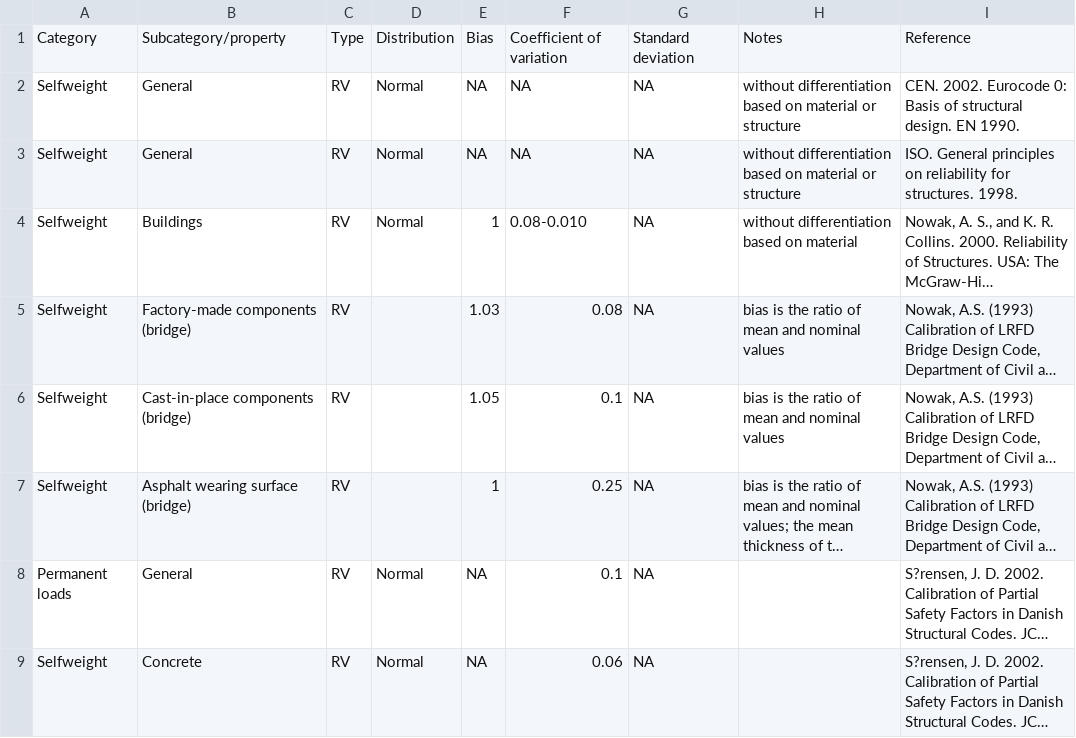
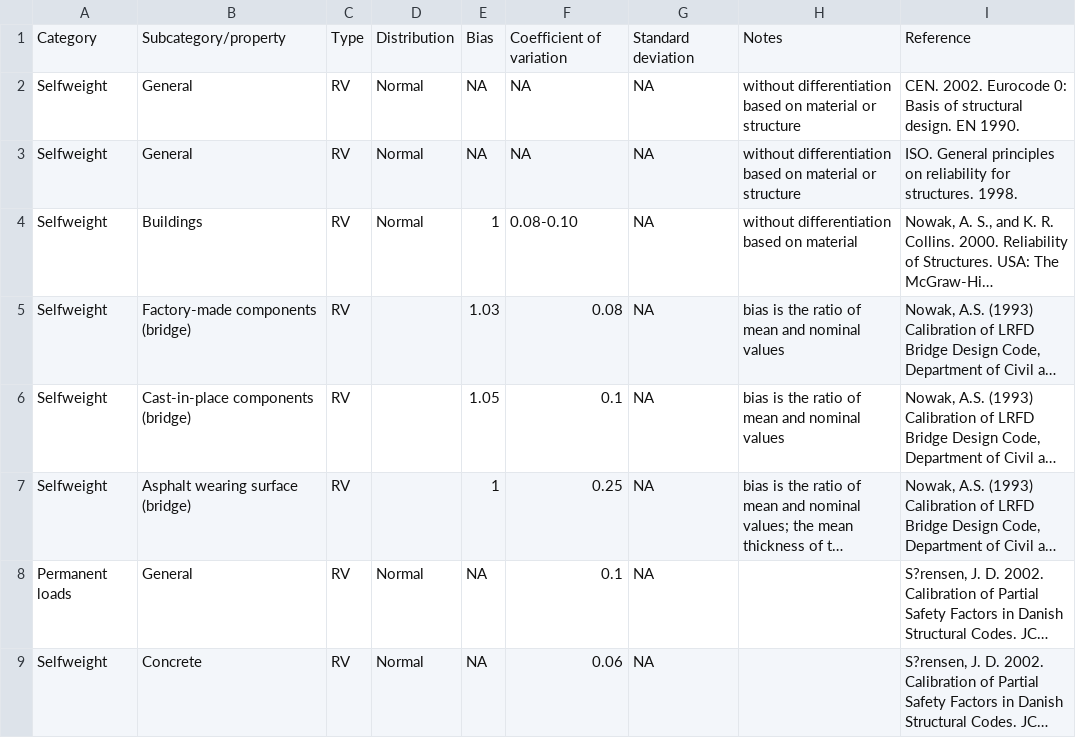
Before and after one commit to rozsasarpi/Probabilistic-models, a CSV file: Action_effect.csv, drawn as a sheet; only a part is shown; long unchanged cells end in …; the diff names each change by its address in the sheet, - before the commit and + after, or states it on an @@ line.

Commit message:
correct coeff of var for dead load (Nowak, 2000)

```diff
--- a/Action_effect.csv
+++ b/Action_effect.csv
-F4: 0.08-0.010
+F4: 0.08-0.10
```
